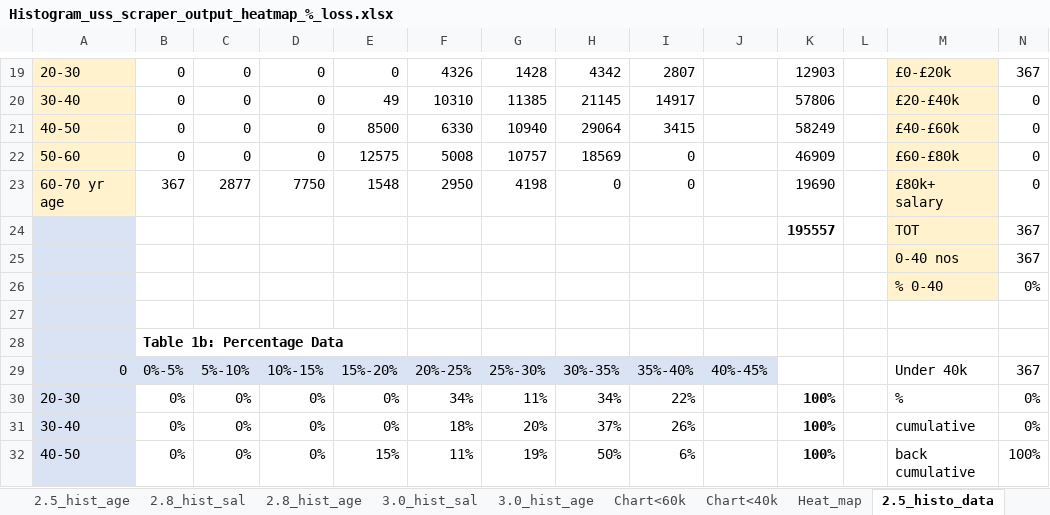
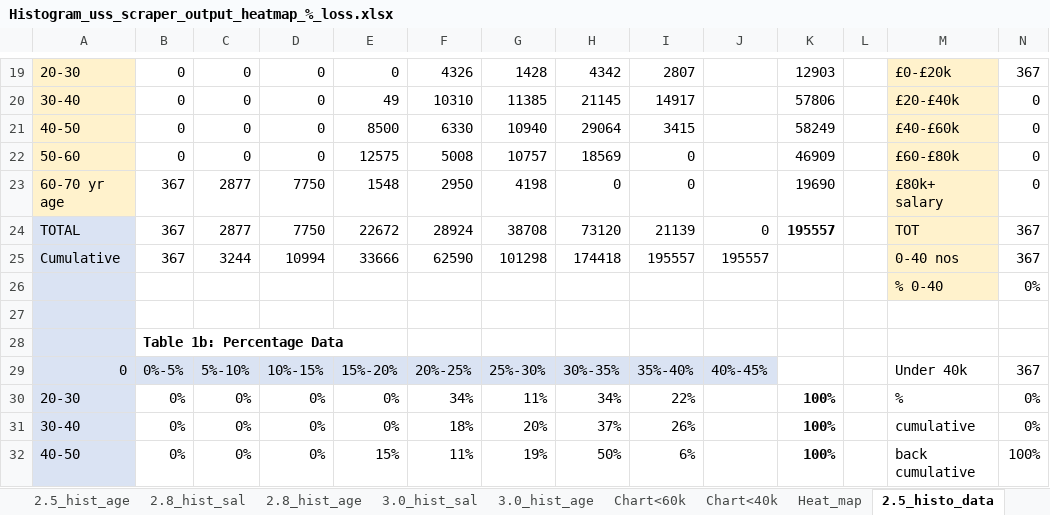
Before and after one commit to SussexUCU/USS, an Excel workbook: data/USS_modeller/Histogram_uss_scraper_output_heatmap_%_loss.xlsx, sheet 2.5_histo_data, drawn as a sheet; only a part is shown, gaps mark what is left out; values as stored, in another font and other column widths than the file's, no borders; charts and pictures not drawn; the diff names each change by its address in the sheet, - before the commit and + after, or states it on an @@ line.

```diff
--- a/data/USS_modeller/Histogram_uss_scraper_output_heatmap_%_loss.xlsx (sheet 2.5_histo_data)
+++ b/data/USS_modeller/Histogram_uss_scraper_output_heatmap_%_loss.xlsx (sheet 2.5_histo_data)
-A24: (empty)
+A24: TOTAL
-B24:B25: (empty)
+B24:B25: 367
-C24: (empty)
+C24: 2877
-D24: (empty)
+D24: 7750
-E24: (empty)
+E24: 22672
-F24: (empty)
+F24: 28924
-G24: (empty)
+G24: 38708
-H24: (empty)
+H24: 73120
-I24: (empty)
+I24: 21139
-J24: (empty)
+J24: 0
-A25: (empty)
+A25: Cumulative
-C25: (empty)
+C25: 3244
-D25: (empty)
+D25: 10994
-E25: (empty)
+E25: 33666
-F25: (empty)
+F25: 62590
-G25: (empty)
+G25: 101298
-H25: (empty)
+H25: 174418
-I25: (empty)
+I25: 195557
-J25: (empty)
+J25: 195557
```
Also changed, not shown: sheet cpi_3.0, sheet 2.8_histo_data, sheet 3.0_histo_data, charts or pictures.
